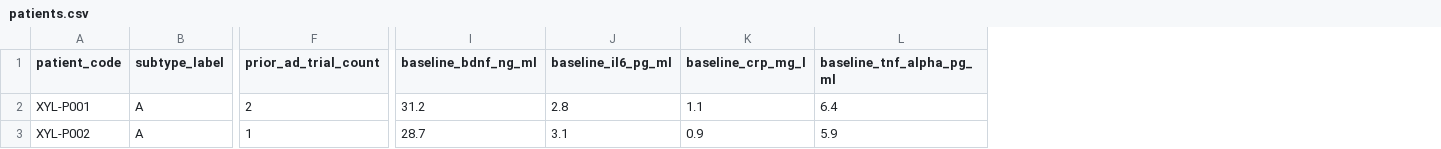
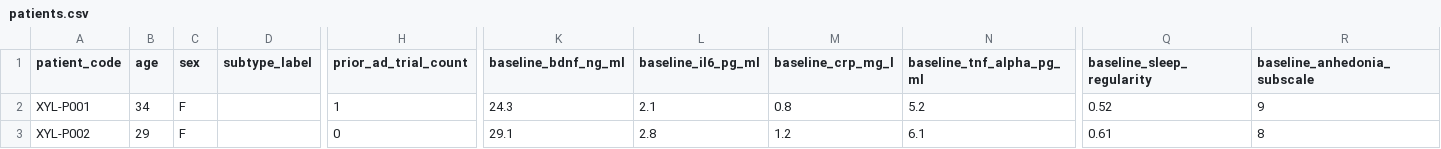
Before and after one commit to krentler-cloud/lumos-phenotyping-prototype, a CSV file: data/patients.csv, drawn as a sheet; only a part is shown, gaps mark what is left out; addresses are those after the commit; the diff covers the shown part only; the diff names each change by its address in the sheet, - before the commit and + after, or states it on an @@ line.

```diff
--- a/data/patients.csv
+++ b/data/patients.csv
+column B (age), rows 2-3: 34 | 29
+column C (sex), rows 2-3: F | F
+column Q (baseline_sleep_regularity), rows 2-3: 0.52 | 0.61
+column R (baseline_anhedonia_subscale), rows 2-3: 9 | 8
-D2:D3 (subtype_label): A
+D2:D3 (subtype_label): (empty)
-H2 (prior_ad_trial_count): 2
+H2 (prior_ad_trial_count): 1
-K2 (baseline_bdnf_ng_ml): 31.2
+K2 (baseline_bdnf_ng_ml): 24.3
-L2 (baseline_il6_pg_ml): 2.8
+L2 (baseline_il6_pg_ml): 2.1
-M2 (baseline_crp_mg_l): 1.1
+M2 (baseline_crp_mg_l): 0.8
-N2 (baseline_tnf_alpha_pg_ml): 6.4
+N2 (baseline_tnf_alpha_pg_ml): 5.2
-H3 (prior_ad_trial_count): 1
+H3 (prior_ad_trial_count): 0
-K3 (baseline_bdnf_ng_ml): 28.7
+K3 (baseline_bdnf_ng_ml): 29.1
-L3 (baseline_il6_pg_ml): 3.1
+L3 (baseline_il6_pg_ml): 2.8
-M3 (baseline_crp_mg_l): 0.9
+M3 (baseline_crp_mg_l): 1.2
-N3 (baseline_tnf_alpha_pg_ml): 5.9
+N3 (baseline_tnf_alpha_pg_ml): 6.1
```
Also changed, not shown: 160 edited cells elsewhere in this file, data/sad_mad_cohorts.csv, 2 other files.
